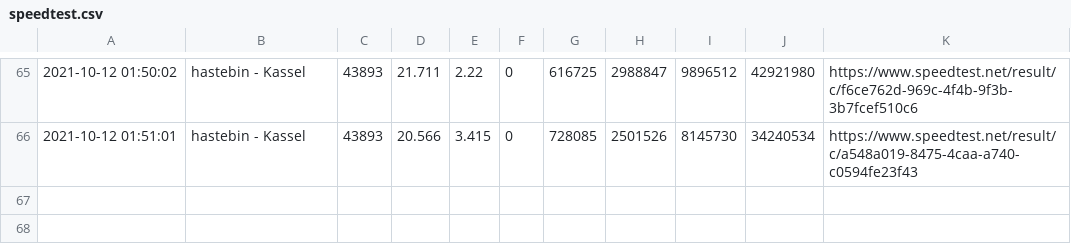
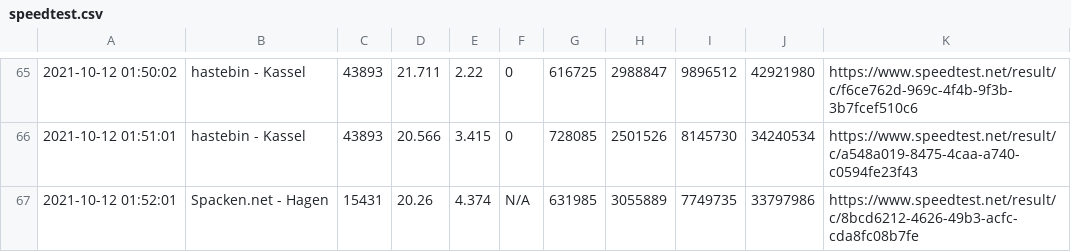
Before and after one commit to johannesbrandenburger/speedtestWG, a CSV file: speedtest.csv, drawn as a sheet; only a part is shown, gaps mark what is left out.

Commit message:
update data

```diff
--- a/speedtest.csv
+++ b/speedtest.csv
@@ -66 +66,2 @@
 "2021-10-12 01:51:01","hastebin - Kassel","43893","20.566","3.415","0","728085","2501526","8145730","34240534","https://www.speedtest.net/result/c/a548a019-8475-4caa-a740-c0594fe23f43"
+"2021-10-12 01:52:01","Spacken.net - Hagen","15431","20.26","4.374","N/A","631985","3055889","7749735","33797986","https://www.speedtest.net/result/c/8bcd6212-4626-49b3-acfc-cda8fc08b7fe"
```
